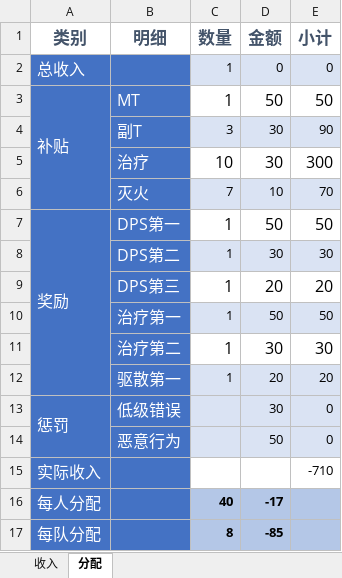
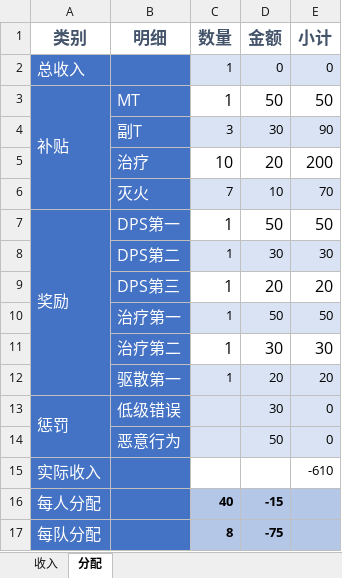
Before and after one commit to pingaz1980/ourguild, an Excel workbook: gold_logs.xlsx, sheet 分配, drawn as a sheet; values as stored, in another font and other column widths than the file's, no borders; the diff names each change by its address in the sheet, - before the commit and + after, or states it on an @@ line.

Commit message:
Update gold_logs.xlsx

```diff
--- a/gold_logs.xlsx (sheet 分配)
+++ b/gold_logs.xlsx (sheet 分配)
-D5 (金额): 30
+D5 (金额): 20
-E5 (小计): 300
+E5 (小计): 200
-E15 (小计): -710
+E15 (小计): -610
-D16 (金额): -17
+D16 (金额): -15
-D17 (金额): -85
+D17 (金额): -75
```
